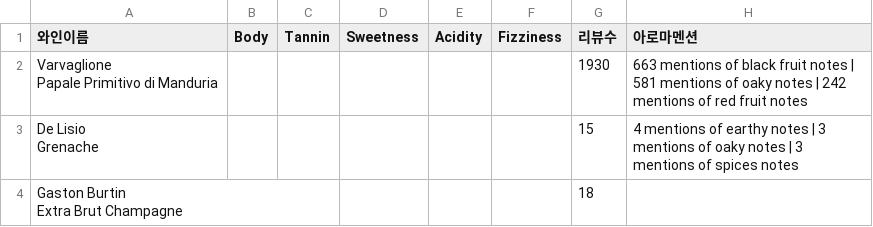
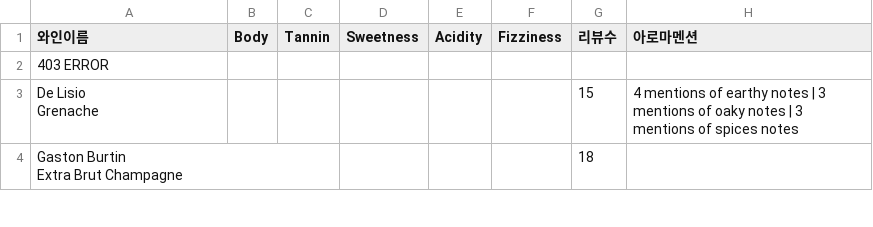
Before and after one commit to tmuchal/README, a CSV file: vivino_sliders.csv, drawn as a sheet; only a part is shown.

```diff
--- a/vivino_sliders.csv
+++ b/vivino_sliders.csv
@@ -1,4 +1,3 @@
 와인이름,Body,Tannin,Sweetness,Acidity,Fizziness,리뷰수,아로마멘션
-"Varvaglione
-Papale Primitivo di Manduria",,,,,,1930,663 mentions of black fruit notes | 581 mentions of oaky notes | 242 mentions of red fruit notes
+403 ERROR,,,,,,,
 "De Lisio
```
